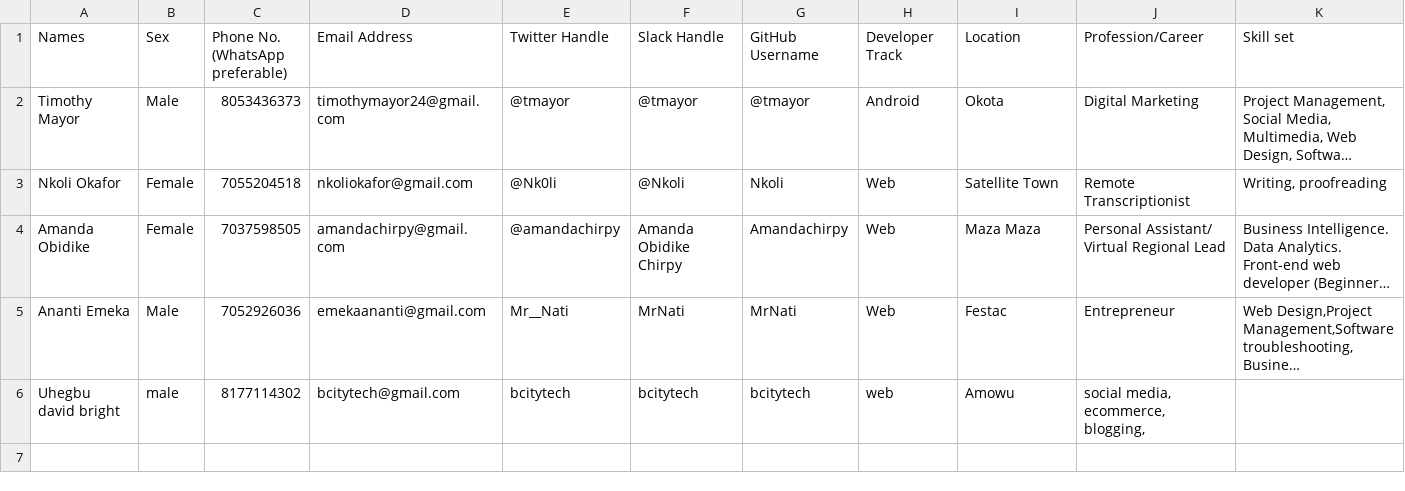
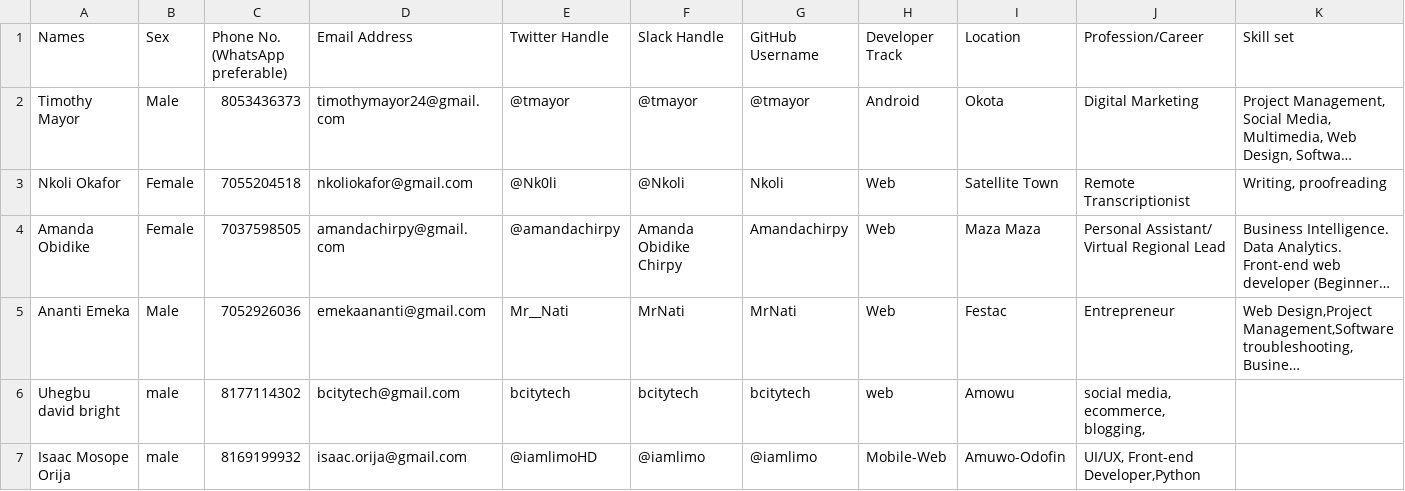
Before and after one commit to tmayor/Community-Page, a CSV file: OkotaDevs Community Members.csv, drawn as a sheet; long unchanged cells end in …; the diff names each change by its address in the sheet, - before the commit and + after, or states it on an @@ line.

Commit message:
My details
I included my prof. details

```diff
--- a/OkotaDevs Community Members.csv
+++ b/OkotaDevs Community Members.csv
+row 7: Isaac Mosope Orija | male | 8169199932 | isaac.orija@gmail.com | @iamlimoHD | @iamlimo | @iamlimo | Mobile-Web | Amuwo-Odofin | UI/UX, Front-end Developer,Python
```
